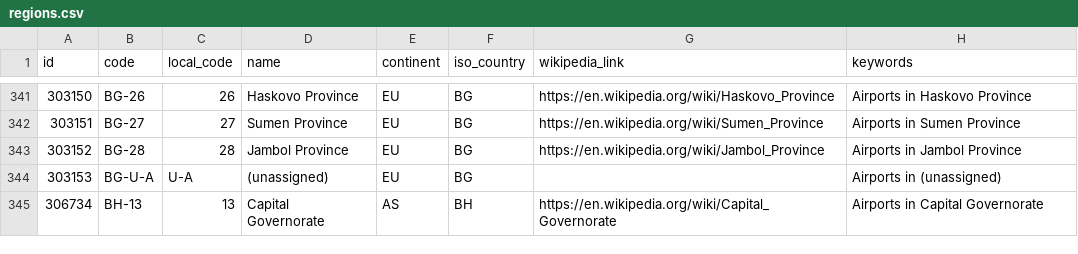
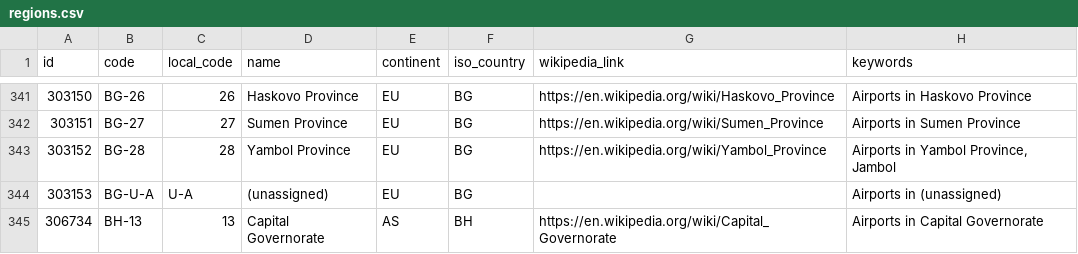
Before and after one commit to davidmegginson/ourairports-data, a CSV file: regions.csv, drawn as a sheet; only a part is shown, gaps mark what is left out.

Commit message:
data update

```diff
--- a/regions.csv
+++ b/regions.csv
@@ -342,3 +342,3 @@
 303151,"BG-27",27,"Sumen Province","EU","BG","https://en.wikipedia.org/wiki/Sumen_Province","Airports in Sumen Province"
-303152,"BG-28",28,"Jambol Province","EU","BG","https://en.wikipedia.org/wiki/Jambol_Province","Airports in Jambol Province"
+303152,"BG-28",28,"Yambol Province","EU","BG","https://en.wikipedia.org/wiki/Yambol_Province","Airports in Yambol Province, Jambol"
 303153,"BG-U-A","U-A","(unassigned)","EU","BG",,"Airports in (unassigned)"
```
Also changed, not shown: 1 other file.
